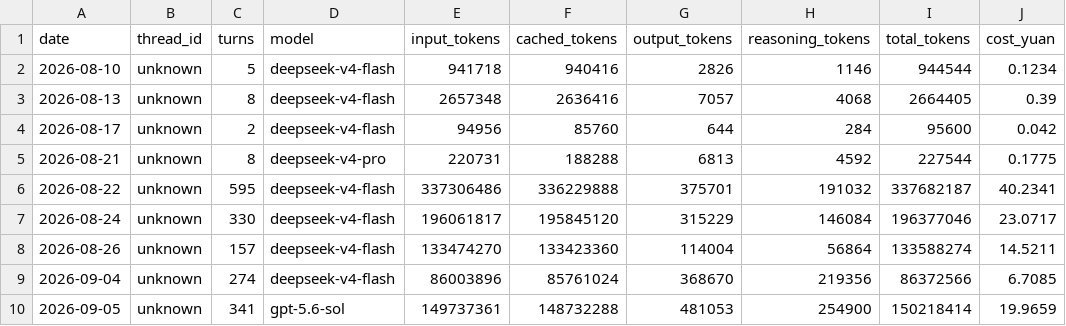
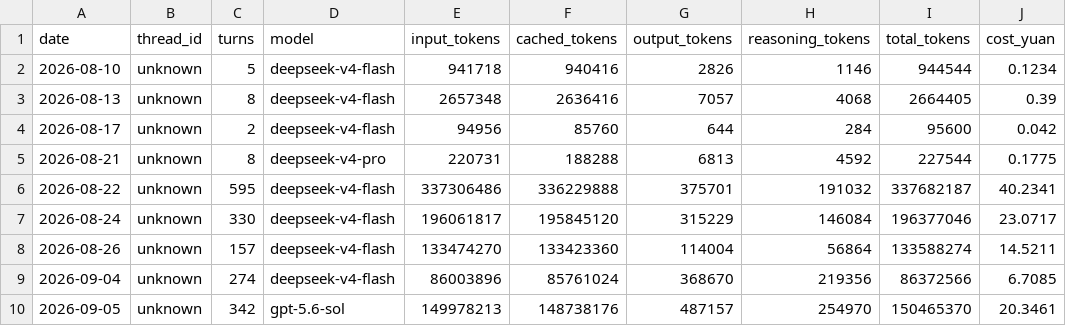
Before and after one commit to Anhao1314/go2_lianghua, a CSV file: data/datasets/costs.csv, drawn as a sheet.

Commit message:
[data] 2026-09-05 22:15:08

```diff
--- a/data/datasets/costs.csv
+++ b/data/datasets/costs.csv
@@ -9,2 +9,2 @@
 2026-09-04,unknown,274,deepseek-v4-flash,86003896,85761024,368670,219356,86372566,6.7085
-2026-09-05,unknown,341,gpt-5.6-sol,149737361,148732288,481053,254900,150218414,19.9659
+2026-09-05,unknown,342,gpt-5.6-sol,149978213,148738176,487157,254970,150465370,20.3461
```
Also changed, not shown: data/datasets/labels.csv, data/datasets/runs.csv, 1 other file.
